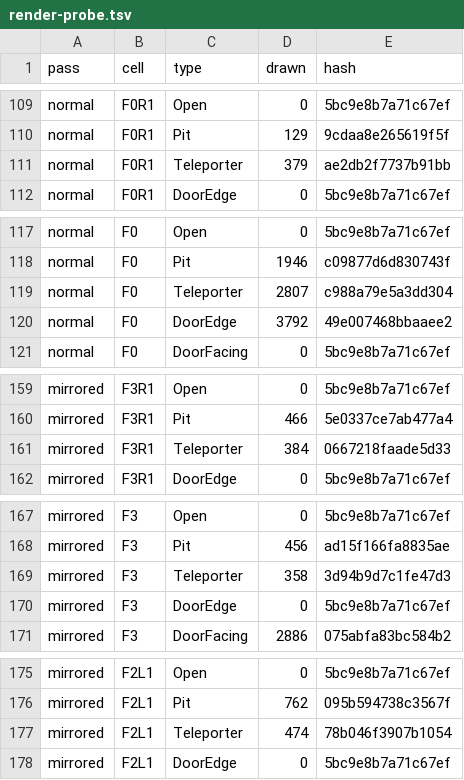
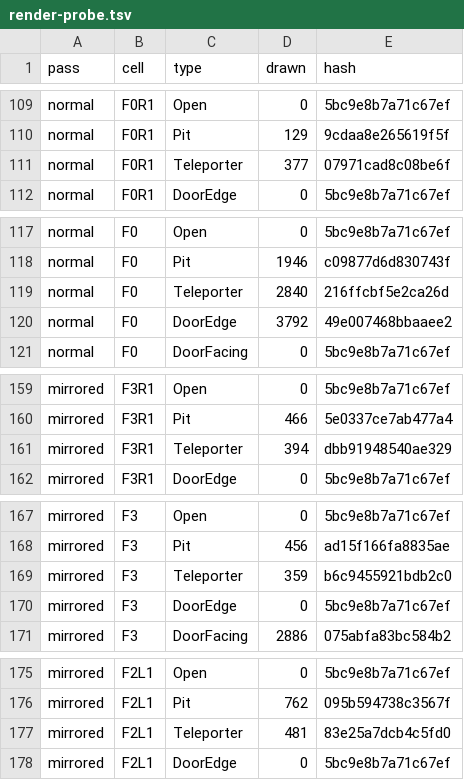
Before and after one commit to Tehel/CSBweb, a TSV file: tools/reference/render-probe.tsv, drawn as a sheet; only a part is shown, gaps mark what is left out; the diff covers the shown part only.

```diff
--- a/tools/reference/render-probe.tsv
+++ b/tools/reference/render-probe.tsv
@@ -110,3 +110,3 @@ normal	F0R1	Open	0	5bc9e8b7a71c67ef
 normal	F0R1	Pit	129	9cdaa8e265619f5f
-normal	F0R1	Teleporter	379	ae2db2f7737b91bb
+normal	F0R1	Teleporter	377	07971cad8c08be6f
 normal	F0R1	DoorEdge	0	5bc9e8b7a71c67ef
@@ -118,3 +118,3 @@ normal	F0	Open	0	5bc9e8b7a71c67ef
 normal	F0	Pit	1946	c09877d6d830743f
-normal	F0	Teleporter	2807	c988a79e5a3dd304
+normal	F0	Teleporter	2840	216ffcbf5e2ca26d
 normal	F0	DoorEdge	3792	49e007468bbaaee2
@@ -160,3 +160,3 @@ mirrored	F3R1	Open	0	5bc9e8b7a71c67ef
 mirrored	F3R1	Pit	466	5e0337ce7ab477a4
-mirrored	F3R1	Teleporter	384	0667218faade5d33
+mirrored	F3R1	Teleporter	394	dbb91948540ae329
 mirrored	F3R1	DoorEdge	0	5bc9e8b7a71c67ef
@@ -168,3 +168,3 @@ mirrored	F3	Open	0	5bc9e8b7a71c67ef
 mirrored	F3	Pit	456	ad15f166fa8835ae
-mirrored	F3	Teleporter	358	3d94b9d7c1fe47d3
+mirrored	F3	Teleporter	359	b6c9455921bdb2c0
 mirrored	F3	DoorEdge	0	5bc9e8b7a71c67ef
@@ -176,3 +176,3 @@ mirrored	F2L1	Open	0	5bc9e8b7a71c67ef
 mirrored	F2L1	Pit	762	095b594738c3567f
-mirrored	F2L1	Teleporter	474	78b046f3907b1054
+mirrored	F2L1	Teleporter	481	83e25a7dcb4c5fd0
 mirrored	F2L1	DoorEdge	0	5bc9e8b7a71c67ef
```
Also changed, not shown: 35 edited cells elsewhere in this file, 6 other files.
